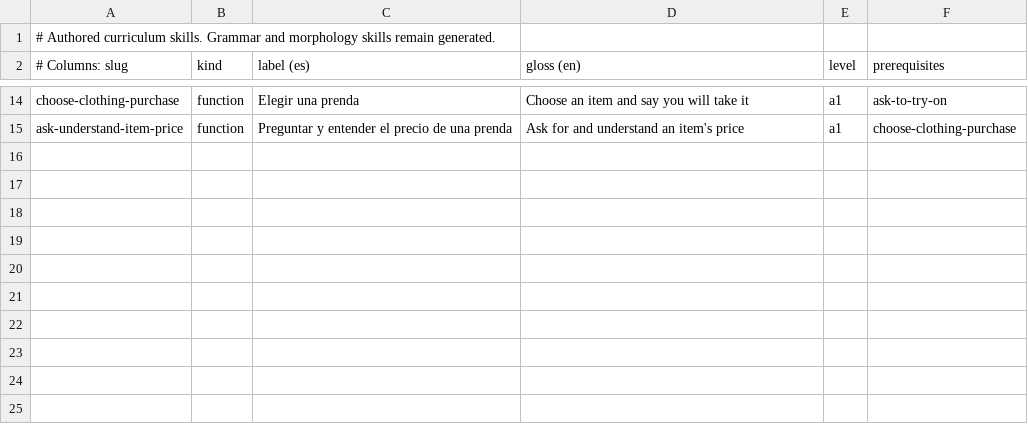
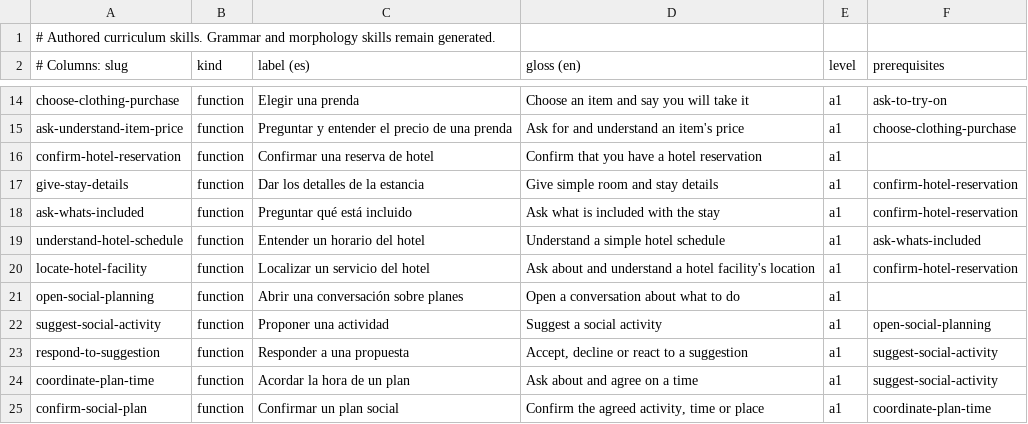
Before and after one commit to amivag/linguastein, a TSV file: content/es/skills.tsv, drawn as a sheet; only a part is shown, gaps mark what is left out.

```diff
--- a/content/es/skills.tsv
+++ b/content/es/skills.tsv
@@ -15 +15,11 @@ choose-clothing-purchase	function	Elegir una prenda	Choose an item and say you w
 ask-understand-item-price	function	Preguntar y entender el precio de una prenda	Ask for and understand an item's price	a1	choose-clothing-purchase
+confirm-hotel-reservation	function	Confirmar una reserva de hotel	Confirm that you have a hotel reservation	a1
+give-stay-details	function	Dar los detalles de la estancia	Give simple room and stay details	a1	confirm-hotel-reservation
+ask-whats-included	function	Preguntar qué está incluido	Ask what is included with the stay	a1	confirm-hotel-reservation
+understand-hotel-schedule	function	Entender un horario del hotel	Understand a simple hotel schedule	a1	ask-whats-included
+locate-hotel-facility	function	Localizar un servicio del hotel	Ask about and understand a hotel facility's location	a1	confirm-hotel-reservation
+open-social-planning	function	Abrir una conversación sobre planes	Open a conversation about what to do	a1
+suggest-social-activity	function	Proponer una actividad	Suggest a social activity	a1	open-social-planning
+respond-to-suggestion	function	Responder a una propuesta	Accept, decline or react to a suggestion	a1	suggest-social-activity
+coordinate-plan-time	function	Acordar la hora de un plan	Ask about and agree on a time	a1	suggest-social-activity
+confirm-social-plan	function	Confirmar un plan social	Confirm the agreed activity, time or place	a1	coordinate-plan-time
```
Also changed, not shown: content/es/id-ledger.tsv, content/es/passages.tsv, 11 other files.
